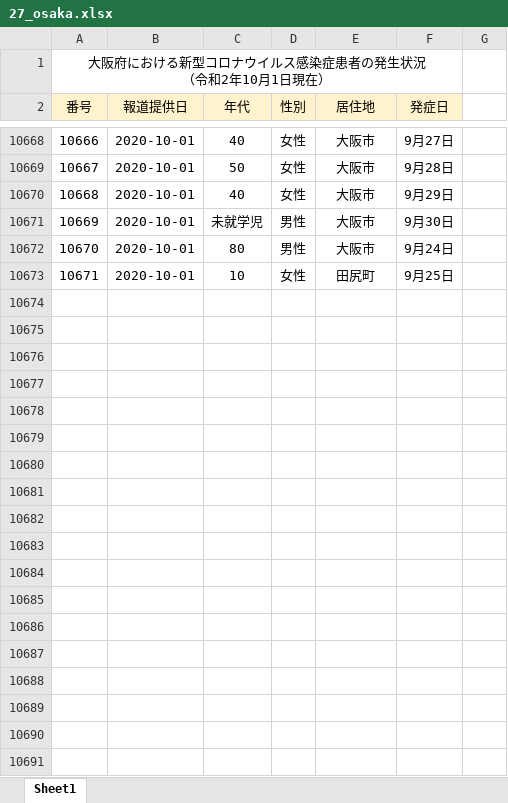
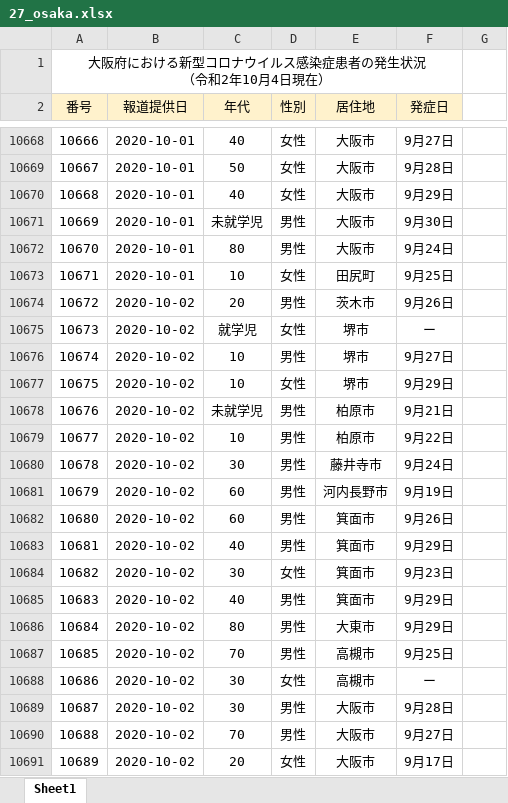
Before and after one commit to CalicoKater/covid-19, an Excel workbook: work/27_osaka.xlsx, sheet Sheet1, drawn as a sheet; only a part is shown, gaps mark what is left out; values as stored, in another font and other column widths than the file's, no borders; the diff covers the shown part only; the diff names each change by its address in the sheet, - before the commit and + after, or states it on an @@ line.

```diff
--- a/work/27_osaka.xlsx (sheet Sheet1)
+++ b/work/27_osaka.xlsx (sheet Sheet1)
@@ column A (番号) renumbered in row 1 @@
+row 10674: 10672 | 2020-10-02 | 20 | 男性 | 茨木市 | 9月26日
+row 10675: 10673 | 2020-10-02 | 就学児 | 女性 | 堺市 | ー
+row 10676: 10674 | 2020-10-02 | 10 | 男性 | 堺市 | 9月27日
+row 10677: 10675 | 2020-10-02 | 10 | 女性 | 堺市 | 9月29日
+row 10678: 10676 | 2020-10-02 | 未就学児 | 男性 | 柏原市 | 9月21日
+row 10679: 10677 | 2020-10-02 | 10 | 男性 | 柏原市 | 9月22日
+row 10680: 10678 | 2020-10-02 | 30 | 男性 | 藤井寺市 | 9月24日
+row 10681: 10679 | 2020-10-02 | 60 | 男性 | 河内長野市 | 9月19日
+row 10682: 10680 | 2020-10-02 | 60 | 男性 | 箕面市 | 9月26日
+row 10683: 10681 | 2020-10-02 | 40 | 男性 | 箕面市 | 9月29日
+row 10684: 10682 | 2020-10-02 | 30 | 女性 | 箕面市 | 9月23日
+row 10685: 10683 | 2020-10-02 | 40 | 男性 | 箕面市 | 9月29日
+row 10686: 10684 | 2020-10-02 | 80 | 男性 | 大東市 | 9月29日
+row 10687: 10685 | 2020-10-02 | 70 | 男性 | 高槻市 | 9月25日
+row 10688: 10686 | 2020-10-02 | 30 | 女性 | 高槻市 | ー
+row 10689: 10687 | 2020-10-02 | 30 | 男性 | 大阪市 | 9月28日
+row 10690: 10688 | 2020-10-02 | 70 | 男性 | 大阪市 | 9月27日
+row 10691: 10689 | 2020-10-02 | 20 | 女性 | 大阪市 | 9月17日
```
Also changed, not shown: 122 added rows elsewhere in this sheet, work/09_tochigi.xlsx, work/28_hyogo.xlsx, 25 other files.
